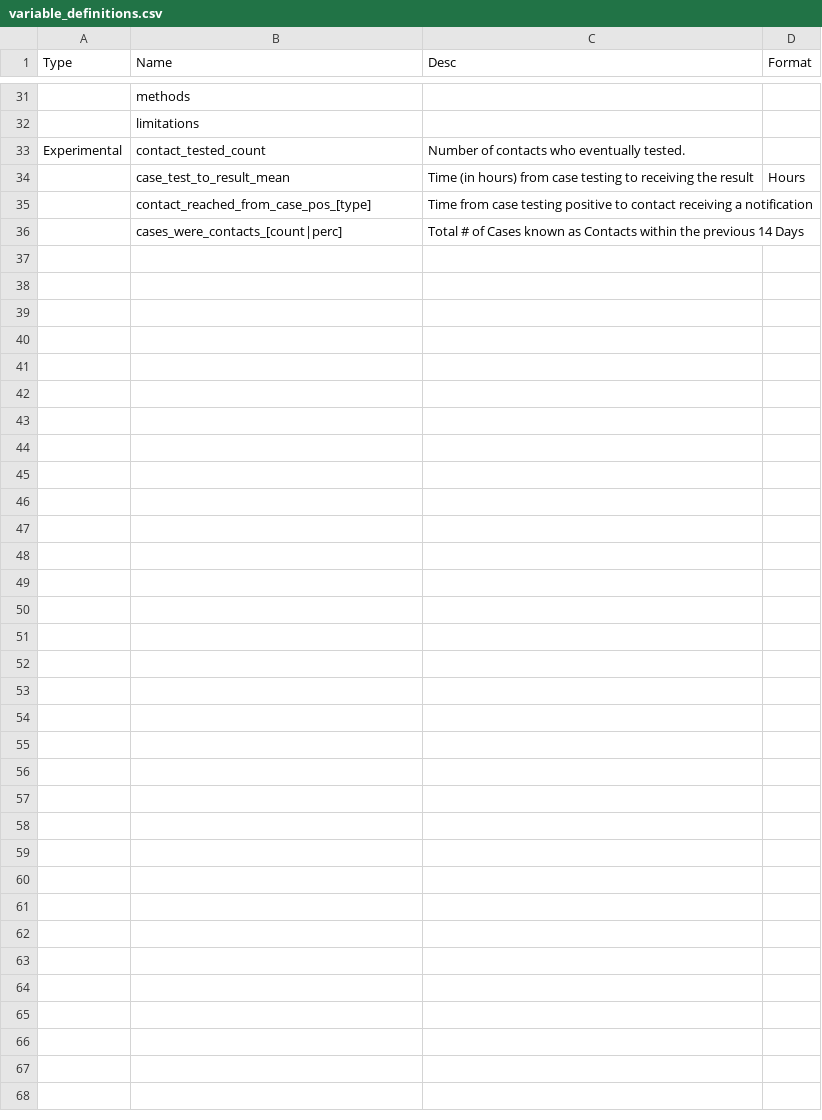
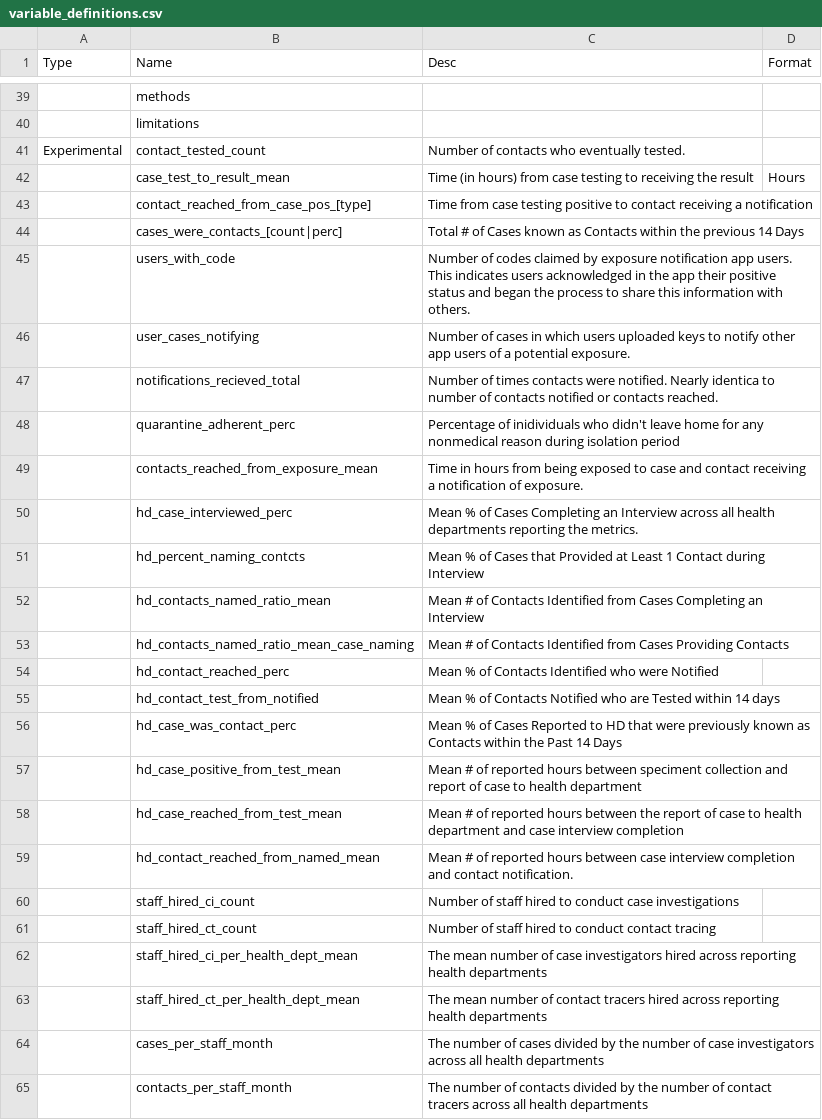
Before and after one commit to adam-s-elder/DEN_future, a CSV file: data_extraction/additional_data/variable_definitions.csv, drawn as a sheet; only a part is shown, gaps mark what is left out; the diff covers the shown part only; the diff names each change by its address in the sheet, - before the commit and + after, or states it on an @@ line.

```diff
--- a/data_extraction/additional_data/variable_definitions.csv
+++ b/data_extraction/additional_data/variable_definitions.csv
+row 45:  | users_with_code | Number of codes claimed by exposure notification app users. This indicates users acknowledged in the app their positive status and began the process to share this information with others.
+row 46:  | user_cases_notifying | Number of cases in which users uploaded keys to notify other app users of a potential exposure.
+row 47:  | notifications_recieved_total | Number of times contacts were notified. Nearly identica to number of contacts notified or contacts reached.
+row 48:  | quarantine_adherent_perc | Percentage of inidividuals who didn't leave home for any nonmedical reason during isolation period
+row 49:  | contacts_reached_from_exposure_mean | Time in hours from being exposed to case and contact receiving a notification of exposure.
+row 50:  | hd_case_interviewed_perc | Mean % of Cases Completing an Interview across all health departments reporting the metrics.
+row 51:  | hd_percent_naming_contcts | Mean % of Cases that Provided at Least 1 Contact during Interview
+row 52:  | hd_contacts_named_ratio_mean | Mean # of Contacts Identified from Cases Completing an Interview
+row 53:  | hd_contacts_named_ratio_mean_case_naming | Mean # of Contacts Identified from Cases Providing Contacts
+row 54:  | hd_contact_reached_perc | Mean % of Contacts Identified who were Notified
+row 55:  | hd_contact_test_from_notified | Mean % of Contacts Notified who are Tested within 14 days
+row 56:  | hd_case_was_contact_perc | Mean % of Cases Reported to HD that were previously known as Contacts within the Past 14 Days
+row 57:  | hd_case_positive_from_test_mean | Mean # of reported hours between speciment collection and report of case to health department
+row 58:  | hd_case_reached_from_test_mean | Mean # of reported hours between the report of case to health department and case interview completion
+row 59:  | hd_contact_reached_from_named_mean | Mean # of reported hours between case interview completion and contact notification.
+row 60:  | staff_hired_ci_count | Number of staff hired to conduct case investigations
+row 61:  | staff_hired_ct_count | Number of staff hired to conduct contact tracing
+row 62:  | staff_hired_ci_per_health_dept_mean | The mean number of case investigators hired across reporting health departments
+row 63:  | staff_hired_ct_per_health_dept_mean | The mean number of contact tracers hired across reporting health departments
+row 64:  | cases_per_staff_month | The number of cases divided by the number of case investigators across all health departments
+row 65:  | contacts_per_staff_month | The number of contacts divided by the number of contact tracers across all health departments
```
Also changed, not shown: 10 added rows, 2 removed rows and 3 edited cells elsewhere in this file, data_extraction/zotero_sql_querry/output/simplified_parameter_df.csv, 18 other files.
